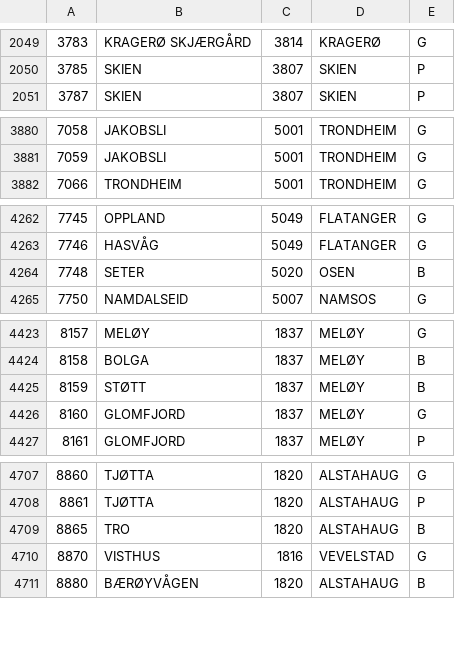
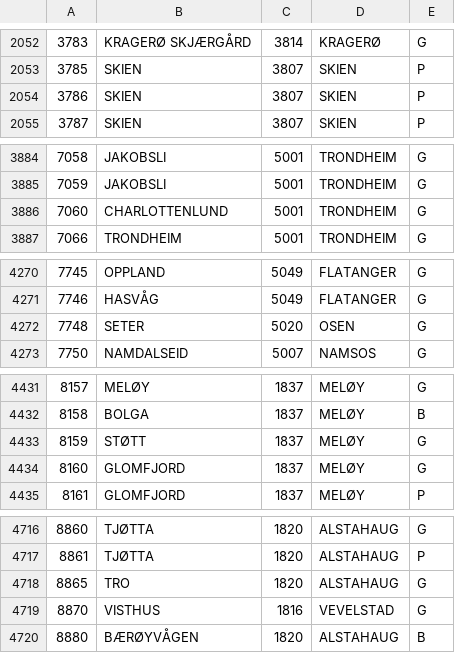
Before and after one commit to navikt/pam-geography, a TSV file: src/main/resources/postal_codes_no.tsv, drawn as a sheet; only a part is shown, gaps mark what is left out; the diff covers the shown part only.

```diff
--- a/src/main/resources/postal_codes_no.tsv
+++ b/src/main/resources/postal_codes_no.tsv
@@ -2050,2 +2053,3 @@
 3785	SKIEN	3807	SKIEN	P
+3786	SKIEN	3807	SKIEN	P
 3787	SKIEN	3807	SKIEN	P
@@ -3881,2 +3885,3 @@
 7059	JAKOBSLI	5001	TRONDHEIM	G
+7060	CHARLOTTENLUND	5001	TRONDHEIM	G
 7066	TRONDHEIM	5001	TRONDHEIM	G
@@ -4263,3 +4271,3 @@
 7746	HASVÅG	5049	FLATANGER	G
-7748	SETER	5020	OSEN	B
+7748	SETER	5020	OSEN	G
 7750	NAMDALSEID	5007	NAMSOS	G
@@ -4424,3 +4432,3 @@
 8158	BOLGA	1837	MELØY	B
-8159	STØTT	1837	MELØY	B
+8159	STØTT	1837	MELØY	G
 8160	GLOMFJORD	1837	MELØY	G
@@ -4708,3 +4717,3 @@
 8861	TJØTTA	1820	ALSTAHAUG	P
-8865	TRO	1820	ALSTAHAUG	B
+8865	TRO	1820	ALSTAHAUG	G
 8870	VISTHUS	1816	VEVELSTAD	G
```
Also changed, not shown: 16 added rows, 7 removed rows and 4 edited cells elsewhere in this file.
